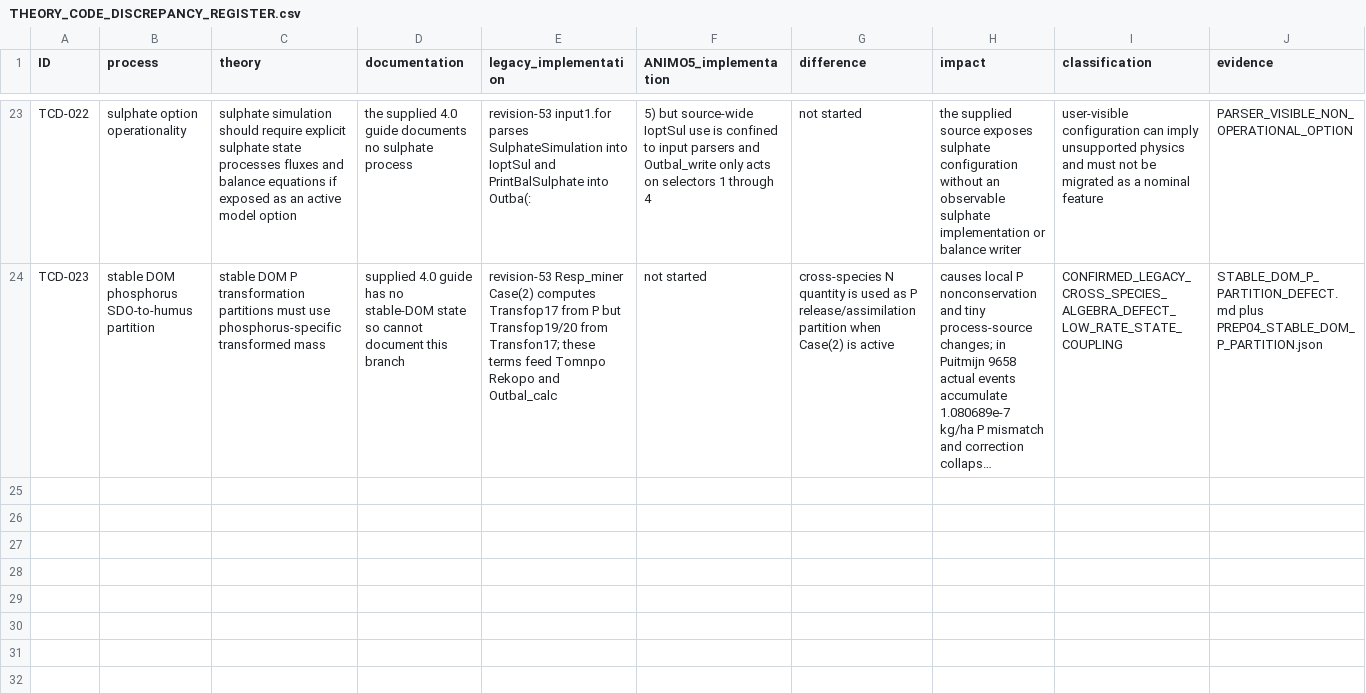
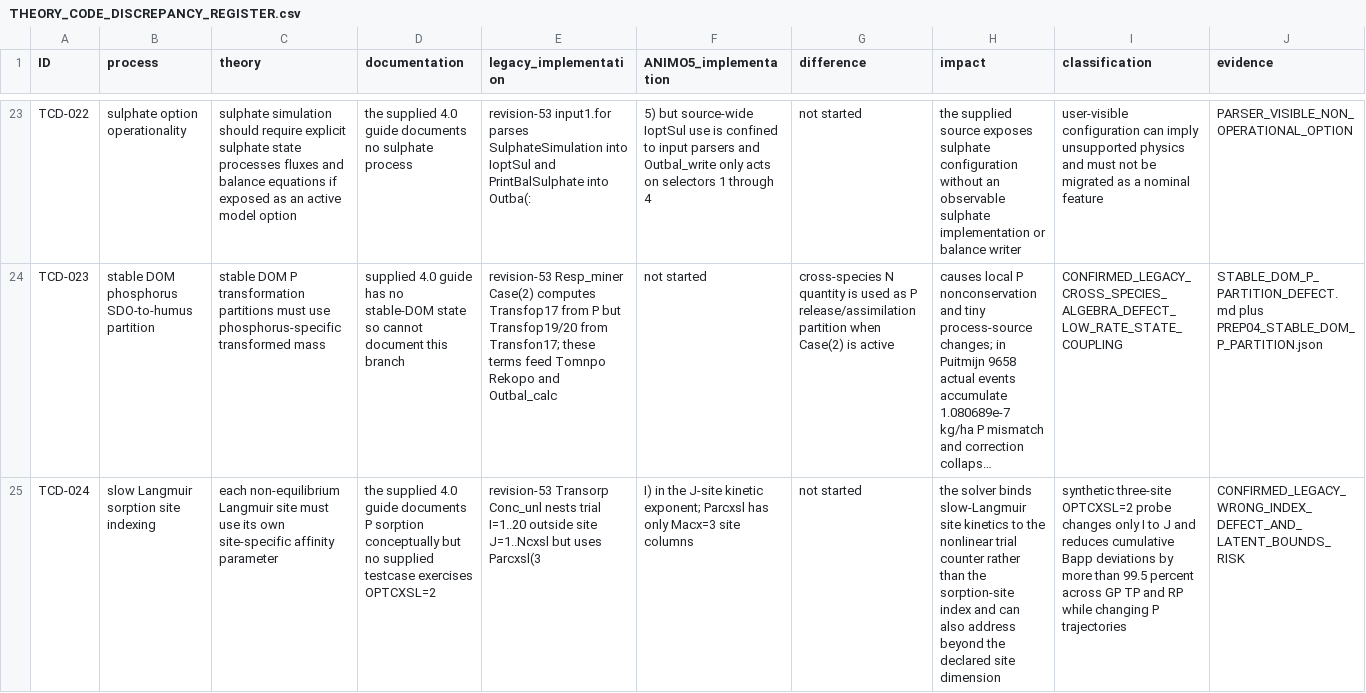
Before and after one commit to abhedwig-cell/ANIMO5, a CSV file: docs/quality/THEORY_CODE_DISCREPANCY_REGISTER.csv, drawn as a sheet; only a part is shown, gaps mark what is left out; long unchanged cells end in …; rows hold the shown columns only; the diff names each change by its address in the sheet, - before the commit and + after, or states it on an @@ line.

Commit message:
ANIMO-PREP05: register slow-Langmuir site-index defect

```diff
--- a/docs/quality/THEORY_CODE_DISCREPANCY_REGISTER.csv
+++ b/docs/quality/THEORY_CODE_DISCREPANCY_REGISTER.csv
+row 25: TCD-024 | slow Langmuir sorption site indexing | each non-equilibrium Langmuir site must use its own site-specific affinity parameter | the supplied 4.0 guide documents P sorption conceptually but no supplied testcase exercises OPTCXSL=2 | revision-53 Transorp Conc_unl nests trial I=1..20 outside site J=1..Ncxsl but uses Parcxsl(3 | I) in the J-site kinetic exponent; Parcxsl has only Macx=3 site columns | not started | the solver binds slow-Langmuir site kinetics to the nonlinear trial counter rather than the sorption-site index and can also address beyond the declared site dimension | synthetic three-site OPTCXSL=2 probe changes only I to J and reduces cumulative Bapp deviations by more than 99.5 percent across GP TP and RP while changing P trajectories | CONFIRMED_LEGACY_WRONG_INDEX_DEFECT_AND_LATENT_BOUNDS_RISK
```
